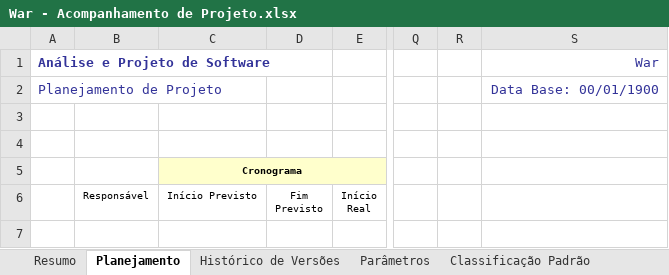
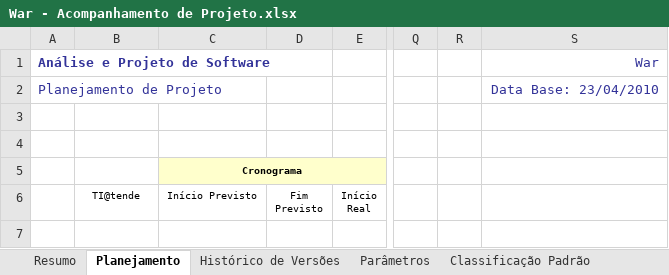
Before and after one commit to davidalain/war-aps, an Excel workbook: Gerência de Projetos/War - Acompanhamento de Projeto.xlsx, sheet Planejamento, drawn as a sheet; only a part is shown, gaps mark what is left out; values as stored, in another font and other column widths than the file's, no borders; charts and pictures not drawn; the diff covers the shown part only; the diff names each change by its address in the sheet, - before the commit and + after, or states it on an @@ line.

```diff
--- a/Gerência de Projetos/War - Acompanhamento de Projeto.xlsx (sheet Planejamento)
+++ b/Gerência de Projetos/War - Acompanhamento de Projeto.xlsx (sheet Planejamento)
-S2: Data Base: 00/01/1900
+S2: Data Base: 23/04/2010
-B6: Responsável
+B6: TI@tende
```
Also changed, not shown: 26 added rows and 54 removed rows elsewhere in this sheet, sheet Resumo, sheet Histórico de Versões, sheet Parâmetros, hidden cells, charts or pictures.
